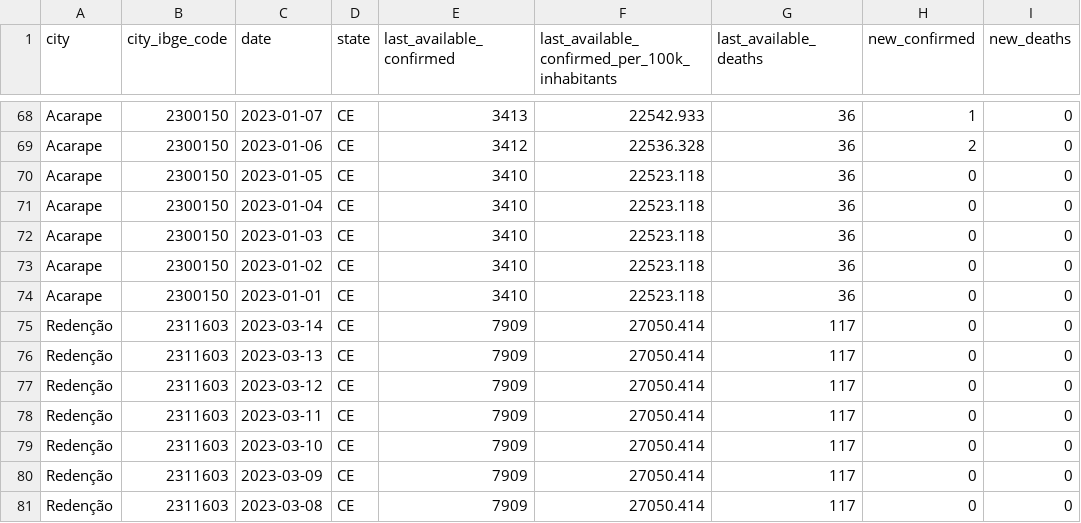
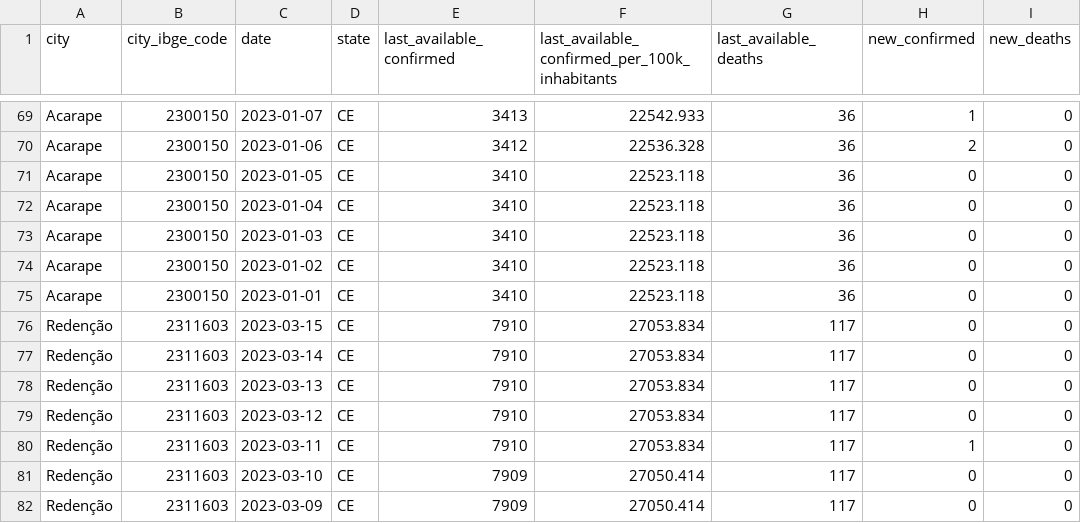
Before and after one commit to painelcovid19/painelcovid19.github.io, a CSV file: data/df_cidades_rt.csv, drawn as a sheet; only a part is shown, gaps mark what is left out; the shorter side is filled out with more unchanged rows; the diff covers the shown part only.

```diff
--- a/data/df_cidades_rt.csv
+++ b/data/df_cidades_rt.csv
@@ -74,6 +75,7 @@ Acarape,2300150,2023-01-02,CE,3410,22523.118,36,0,0
 Acarape,2300150,2023-01-01,CE,3410,22523.118,36,0,0
-Redenção,2311603,2023-03-14,CE,7909,27050.414,117,0,0
-Redenção,2311603,2023-03-13,CE,7909,27050.414,117,0,0
-Redenção,2311603,2023-03-12,CE,7909,27050.414,117,0,0
-Redenção,2311603,2023-03-11,CE,7909,27050.414,117,0,0
+Redenção,2311603,2023-03-15,CE,7910,27053.834,117,0,0
+Redenção,2311603,2023-03-14,CE,7910,27053.834,117,0,0
+Redenção,2311603,2023-03-13,CE,7910,27053.834,117,0,0
+Redenção,2311603,2023-03-12,CE,7910,27053.834,117,0,0
+Redenção,2311603,2023-03-11,CE,7910,27053.834,117,1,0
 Redenção,2311603,2023-03-10,CE,7909,27050.414,117,0,0
```
Also changed, not shown: 4 added rows and 41 edited cells elsewhere in this file, data/df_cidades_campi.csv, 1 other file.
